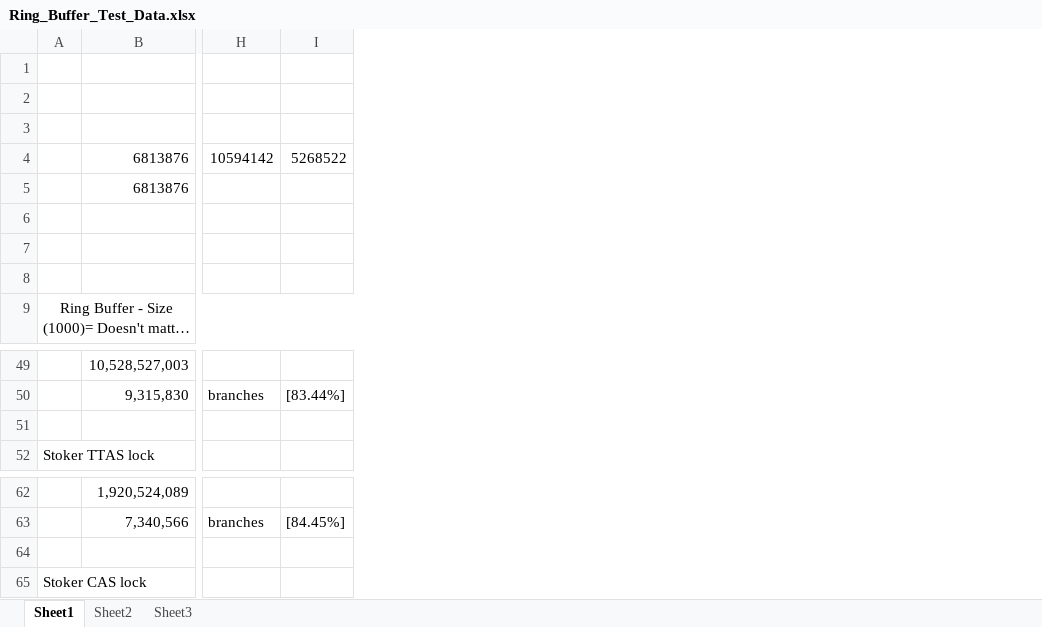
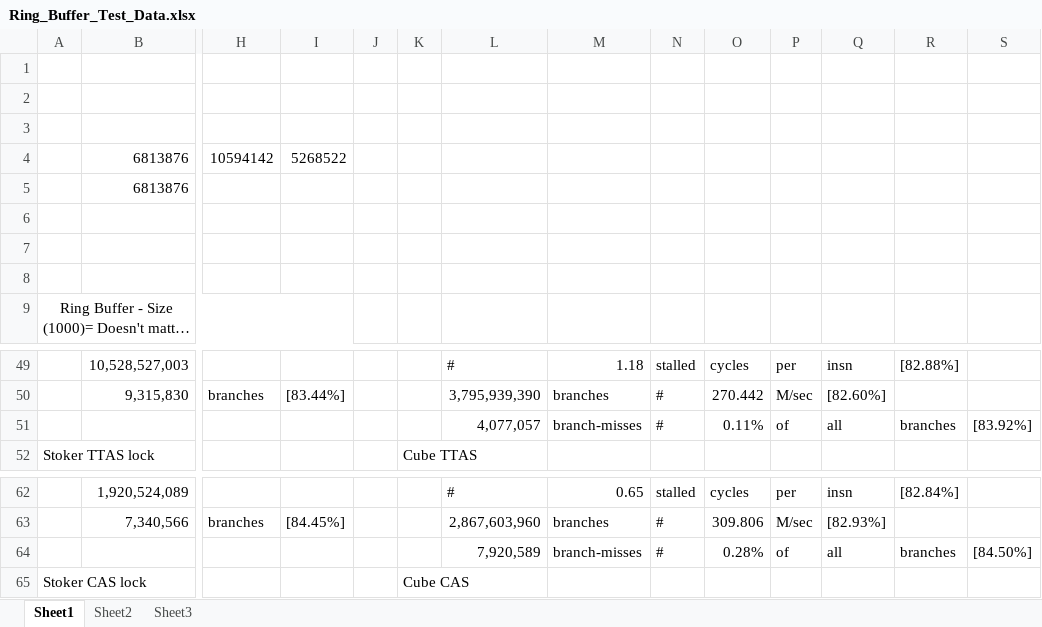
Before and after one commit to gibsonma/FYP, an Excel workbook: Data Structures/Ring_Buffer/Ring_Buffer_Test_Data.xlsx, sheet Sheet1, drawn as a sheet; only a part is shown, gaps mark what is left out; long unchanged cells end in …; values as stored, in another font and other column widths than the file's, no borders; rows hold the shown columns only; the diff names each change by its address in the sheet, - before the commit and + after, or states it on an @@ line.

Commit message:
Gathered data on the ring buffer from cube using perf. In addition I implemented a spsc lockless ring buffer and gathered data on it from stoker, cube and my local machine both normally and with perf

```diff
--- a/Data Structures/Ring_Buffer/Ring_Buffer_Test_Data.xlsx (sheet Sheet1)
+++ b/Data Structures/Ring_Buffer/Ring_Buffer_Test_Data.xlsx (sheet Sheet1)
+column J, empty
+column K, row 52: Cube TTAS; row 65: Cube CAS
+column L, rows 49-51: # | 3,795,939,390 | 4,077,057; rows 62-64: # | 2,867,603,960 | 7,920,589
+column M, rows 49-51: 1.18 | branches | branch-misses; rows 62-64: 0.65 | branches | branch-misses
+column N, rows 49-51: stalled | # | #; rows 62-64: stalled | # | #
+column O, rows 49-51: cycles | 270.442 | 0.11%; rows 62-64: cycles | 309.806 | 0.28%
+column P, rows 49-51: per | M/sec | of; rows 62-64: per | M/sec | of
+column Q, rows 49-51: insn | [82.60%] | all; rows 62-64: insn | [82.93%] | all
+column R, rows 49-51: [82.88%] |  | branches; rows 62-64: [82.84%] |  | branches
+column S, row 51: [83.92%]; row 64: [84.50%]
-row 51: (empty)
+row 51:  |  |  |  |  |  | 4,077,057 | branch-misses | # | 0.11% | of | all | branches | [83.92%]
-row 64: (empty)
+row 64:  |  |  |  |  |  | 7,920,589 | branch-misses | # | 0.28% | of | all | branches | [84.50%]
```
Also changed, not shown: 6 other files.
